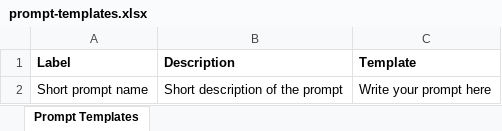
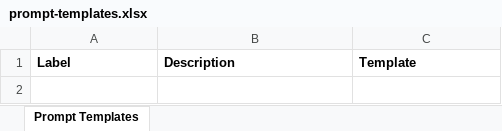
Before and after one commit to adobe/aem-genai-assistant, an Excel workbook: examples/prompt-templates.xlsx, sheet Prompt Templates, drawn as a sheet; values as stored, in another font and other column widths than the file's, no borders; the diff names each change by its address in the sheet, - before the commit and + after, or states it on an @@ line.

Commit message:
Update prompts

```diff
--- a/examples/prompt-templates.xlsx (sheet Prompt Templates)
+++ b/examples/prompt-templates.xlsx (sheet Prompt Templates)
-row 2: Short prompt name | Short description of the prompt | Write your prompt here
```
Also changed, not shown: 3 other files.
